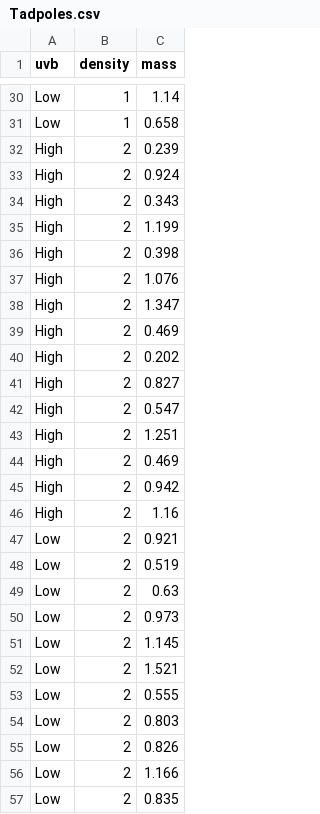
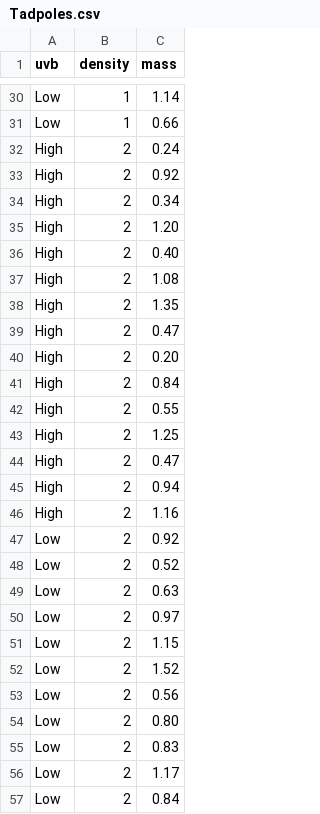
Before and after one commit to droglenc/NCMTH207, a CSV file: modules/readings/data/Tadpoles.csv, drawn as a sheet; only a part is shown, gaps mark what is left out; the diff covers the shown part only; the diff names each change by its address in the sheet, - before the commit and + after, or states it on an @@ line.

```diff
--- a/modules/readings/data/Tadpoles.csv
+++ b/modules/readings/data/Tadpoles.csv
-C31 (mass): 0.658
+C31 (mass): 0.66
-C32 (mass): 0.239
+C32 (mass): 0.24
-C33 (mass): 0.924
+C33 (mass): 0.92
-C34 (mass): 0.343
+C34 (mass): 0.34
-C35 (mass): 1.199
+C35 (mass): 1.20
-C36 (mass): 0.398
+C36 (mass): 0.40
-C37 (mass): 1.076
+C37 (mass): 1.08
-C38 (mass): 1.347
+C38 (mass): 1.35
-C39 (mass): 0.469
+C39 (mass): 0.47
-C40 (mass): 0.202
+C40 (mass): 0.20
-C41 (mass): 0.827
+C41 (mass): 0.84
-C42 (mass): 0.547
+C42 (mass): 0.55
-C43 (mass): 1.251
+C43 (mass): 1.25
-C44 (mass): 0.469
+C44 (mass): 0.47
-C45 (mass): 0.942
+C45 (mass): 0.94
-C47 (mass): 0.921
+C47 (mass): 0.92
-C48 (mass): 0.519
+C48 (mass): 0.52
-C50 (mass): 0.973
+C50 (mass): 0.97
-C51 (mass): 1.145
+C51 (mass): 1.15
-C52 (mass): 1.521
+C52 (mass): 1.52
-C53 (mass): 0.555
+C53 (mass): 0.56
-C54 (mass): 0.803
+C54 (mass): 0.80
-C55 (mass): 0.826
+C55 (mass): 0.83
-C56 (mass): 1.166
+C56 (mass): 1.17
-C57 (mass): 0.835
+C57 (mass): 0.84
```
Also changed, not shown: 57 edited cells elsewhere in this file, 1 other file.
